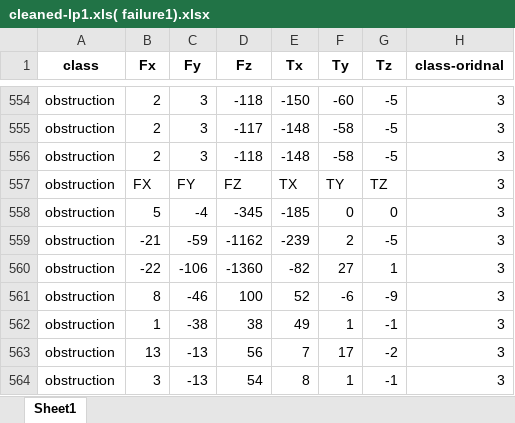
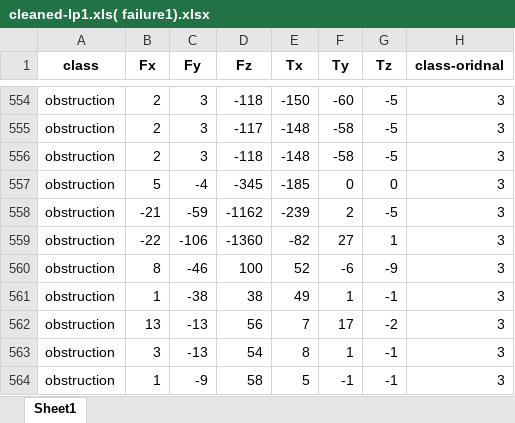
Before and after one commit to merihan-amr/ml_project, an Excel workbook: robot/cleaned-data/cleaned-lp1.xls( failure1).xlsx, sheet Sheet1, drawn as a sheet; only a part is shown, gaps mark what is left out; the shorter side is filled out with more unchanged rows; values as stored, in another font and other column widths than the file's, no borders; the diff names each change by its address in the sheet, - before the commit and + after, or states it on an @@ line.

```diff
--- a/robot/cleaned-data/cleaned-lp1.xls( failure1).xlsx (sheet Sheet1)
+++ b/robot/cleaned-data/cleaned-lp1.xls( failure1).xlsx (sheet Sheet1)
-row 557: obstruction | FX | FY | FZ | TX | TY | TZ | 3
```
Also changed, not shown: 1 other file.
